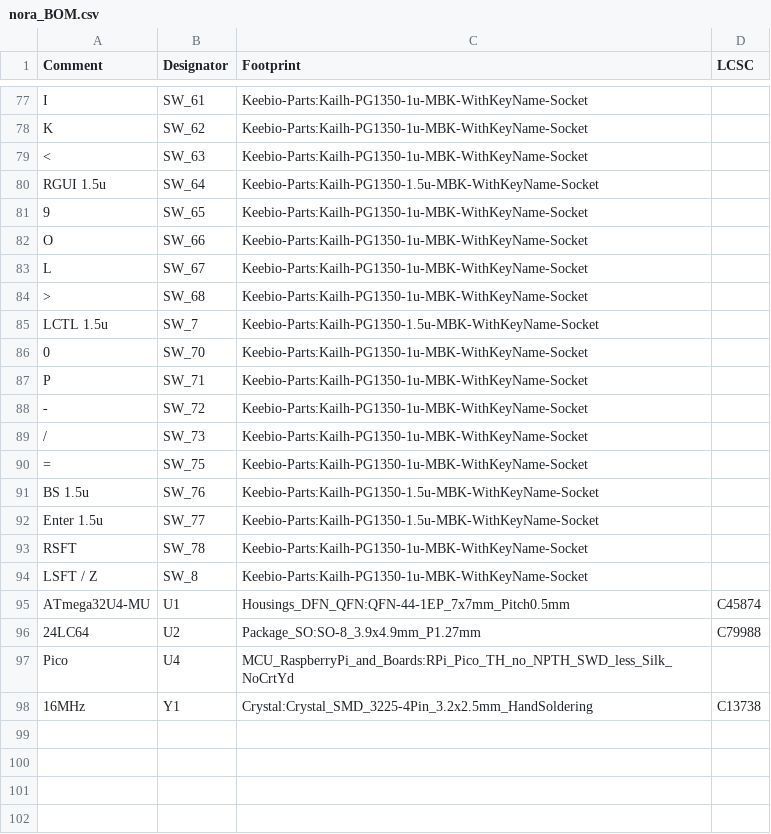
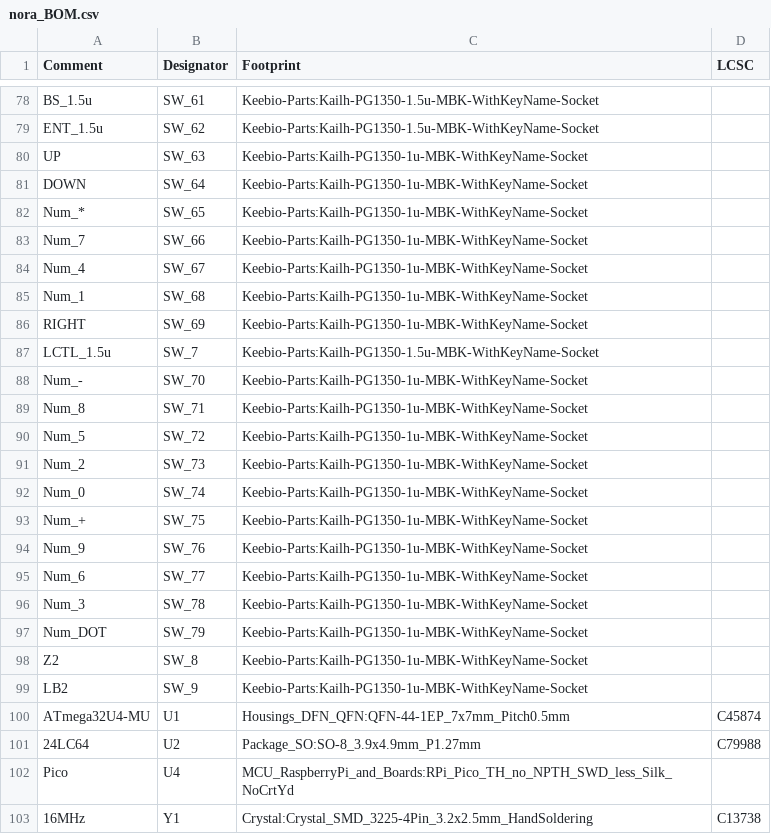
Before and after one commit to jpskenn/Nora, a CSV file: PCB/nora_BOM.csv, drawn as a sheet; only a part is shown, gaps mark what is left out; addresses are those after the commit; the diff covers the shown part only; the diff names each change by its address in the sheet, - before the commit and + after, or states it on an @@ line.

```diff
--- a/PCB/nora_BOM.csv
+++ b/PCB/nora_BOM.csv
-A78 (Comment): I
+A78 (Comment): BS_1.5u
-C78:C79 (Footprint): Keebio-Parts:Kailh-PG1350-1u-MBK-WithKeyName-Socket
+C78:C79 (Footprint): Keebio-Parts:Kailh-PG1350-1.5u-MBK-WithKeyName-Socket
-A79 (Comment): K
+A79 (Comment): ENT_1.5u
-A80 (Comment): <
+A80 (Comment): UP
-A81 (Comment): RGUI 1.5u
+A81 (Comment): DOWN
-C81 (Footprint): Keebio-Parts:Kailh-PG1350-1.5u-MBK-WithKeyName-Socket
+C81 (Footprint): Keebio-Parts:Kailh-PG1350-1u-MBK-WithKeyName-Socket
-A82 (Comment): 9
+A82 (Comment): Num_*
-A83 (Comment): O
+A83 (Comment): Num_7
-A84 (Comment): L
+A84 (Comment): Num_4
-A85 (Comment): >
+A85 (Comment): Num_1
+row 86: RIGHT | SW_69 | Keebio-Parts:Kailh-PG1350-1u-MBK-WithKeyName-Socket
-A87 (Comment): LCTL 1.5u
+A87 (Comment): LCTL_1.5u
-A88 (Comment): 0
+A88 (Comment): Num_-
-A89 (Comment): P
+A89 (Comment): Num_8
-A90 (Comment): -
+A90 (Comment): Num_5
-A91 (Comment): /
+A91 (Comment): Num_2
+row 92: Num_0 | SW_74 | Keebio-Parts:Kailh-PG1350-1u-MBK-WithKeyName-Socket
-A93 (Comment): =
+A93 (Comment): Num_+
-A94 (Comment): BS 1.5u
+A94 (Comment): Num_9
-C94:C95 (Footprint): Keebio-Parts:Kailh-PG1350-1.5u-MBK-WithKeyName-Socket
+C94:C95 (Footprint): Keebio-Parts:Kailh-PG1350-1u-MBK-WithKeyName-Socket
-A95 (Comment): Enter 1.5u
+A95 (Comment): Num_6
-A96 (Comment): RSFT
+A96 (Comment): Num_3
+row 97: Num_DOT | SW_79 | Keebio-Parts:Kailh-PG1350-1u-MBK-WithKeyName-Socket
-A98 (Comment): LSFT / Z
+A98 (Comment): Z2
+row 99: LB2 | SW_9 | Keebio-Parts:Kailh-PG1350-1u-MBK-WithKeyName-Socket
```
Also changed, not shown: 3 added rows, 2 removed rows and 40 edited cells elsewhere in this file, PCB/Gerbers/nora-bottom-pos.csv, 57 other files.
